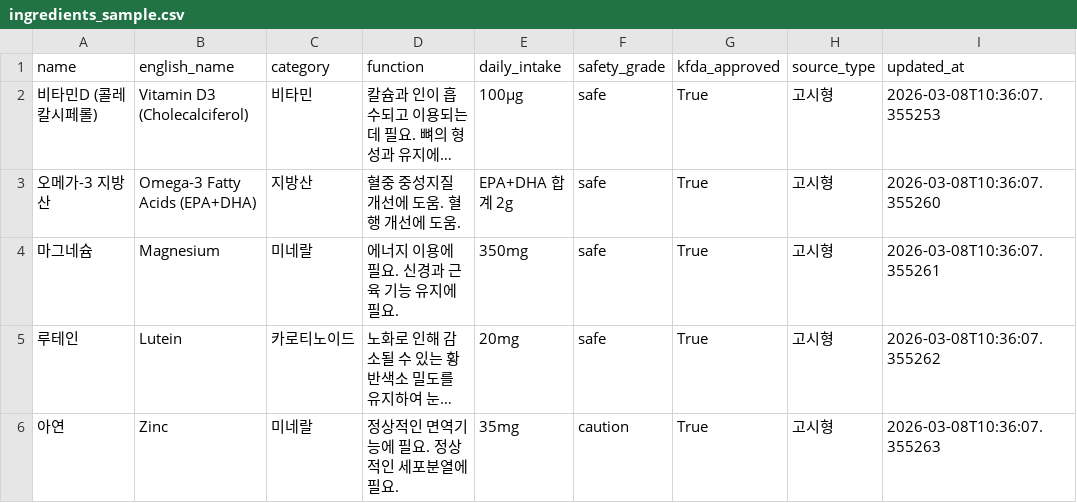
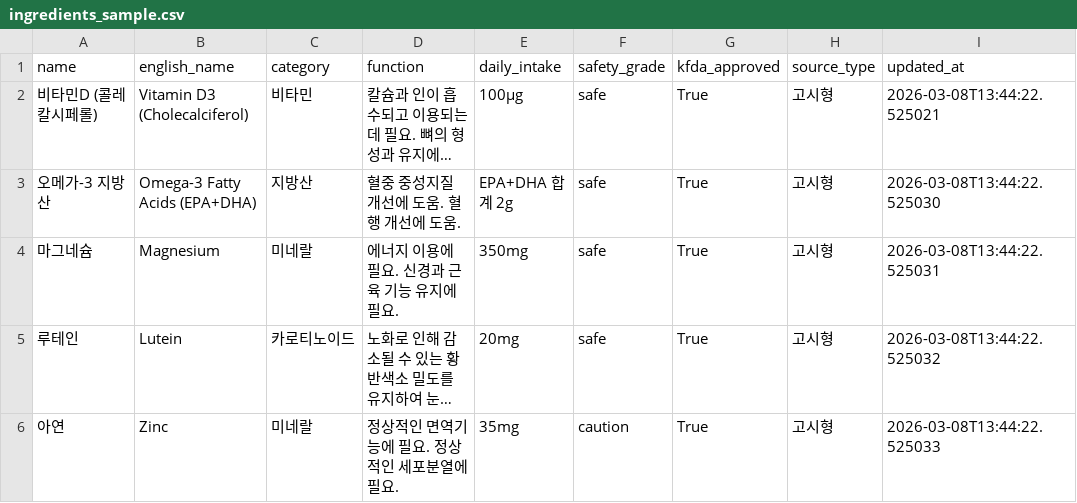
Before and after one commit to jazzmania-jj/pillfind, a CSV file: ingredients_sample.csv, drawn as a sheet; long unchanged cells end in …; the diff names each change by its address in the sheet, - before the commit and + after, or states it on an @@ line.

```diff
--- a/ingredients_sample.csv
+++ b/ingredients_sample.csv
-I2 (updated_at): 2026-03-08T10:36:07.355253
+I2 (updated_at): 2026-03-08T13:44:22.525021
-I3 (updated_at): 2026-03-08T10:36:07.355260
+I3 (updated_at): 2026-03-08T13:44:22.525030
-I4 (updated_at): 2026-03-08T10:36:07.355261
+I4 (updated_at): 2026-03-08T13:44:22.525031
-I5 (updated_at): 2026-03-08T10:36:07.355262
+I5 (updated_at): 2026-03-08T13:44:22.525032
-I6 (updated_at): 2026-03-08T10:36:07.355263
+I6 (updated_at): 2026-03-08T13:44:22.525033
```
Also changed, not shown: 6 other files.
